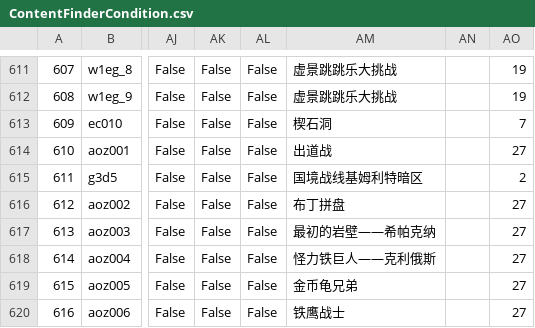
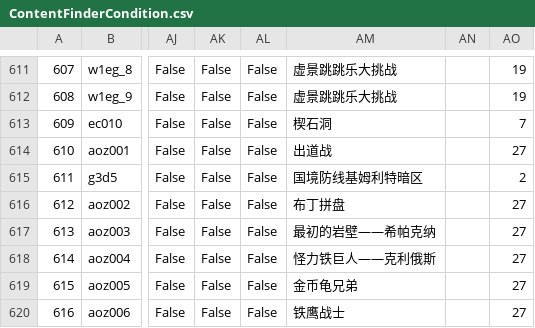
Before and after one commit to thewakingsands/novice-network, a CSV file: tools/duty/ContentFinderCondition.csv, drawn as a sheet; only a part is shown, gaps mark what is left out; the diff names each change by its address in the sheet, - before the commit and + after, or states it on an @@ line.

```diff
--- a/tools/duty/ContentFinderCondition.csv
+++ b/tools/duty/ContentFinderCondition.csv
-AM615: 国境战线基姆利特暗区
+AM615: 国境防线基姆利特暗区
```
Also changed, not shown: 2 other files.
